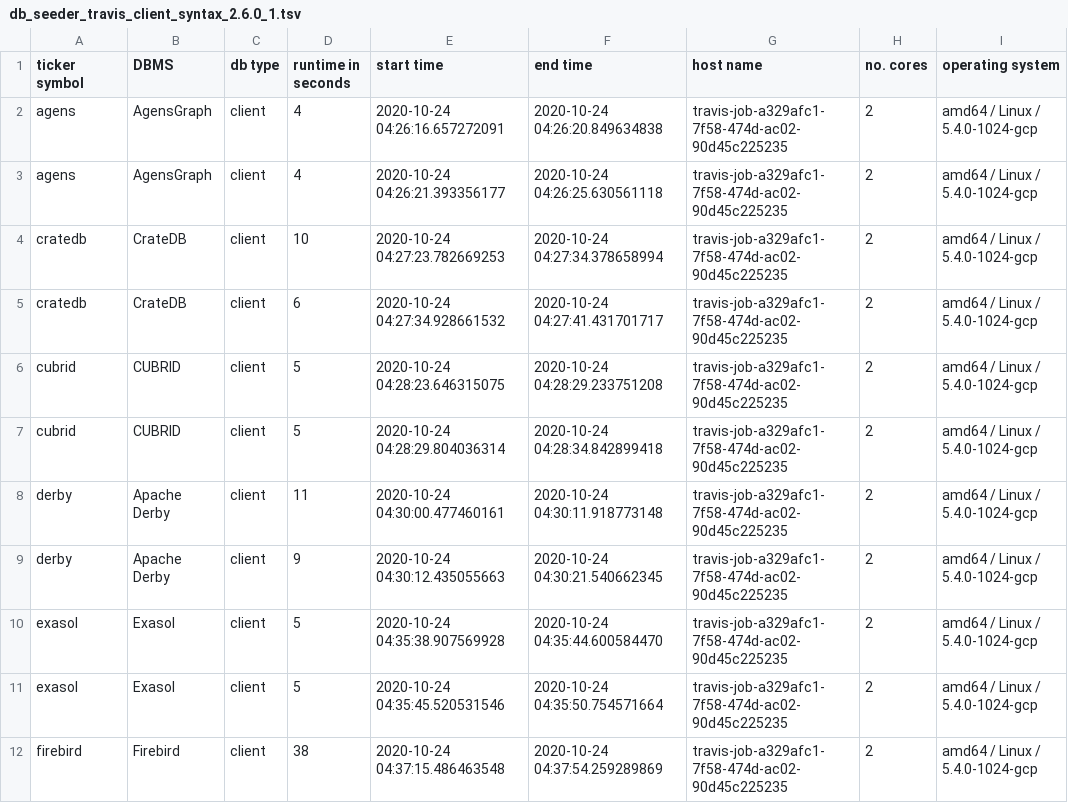
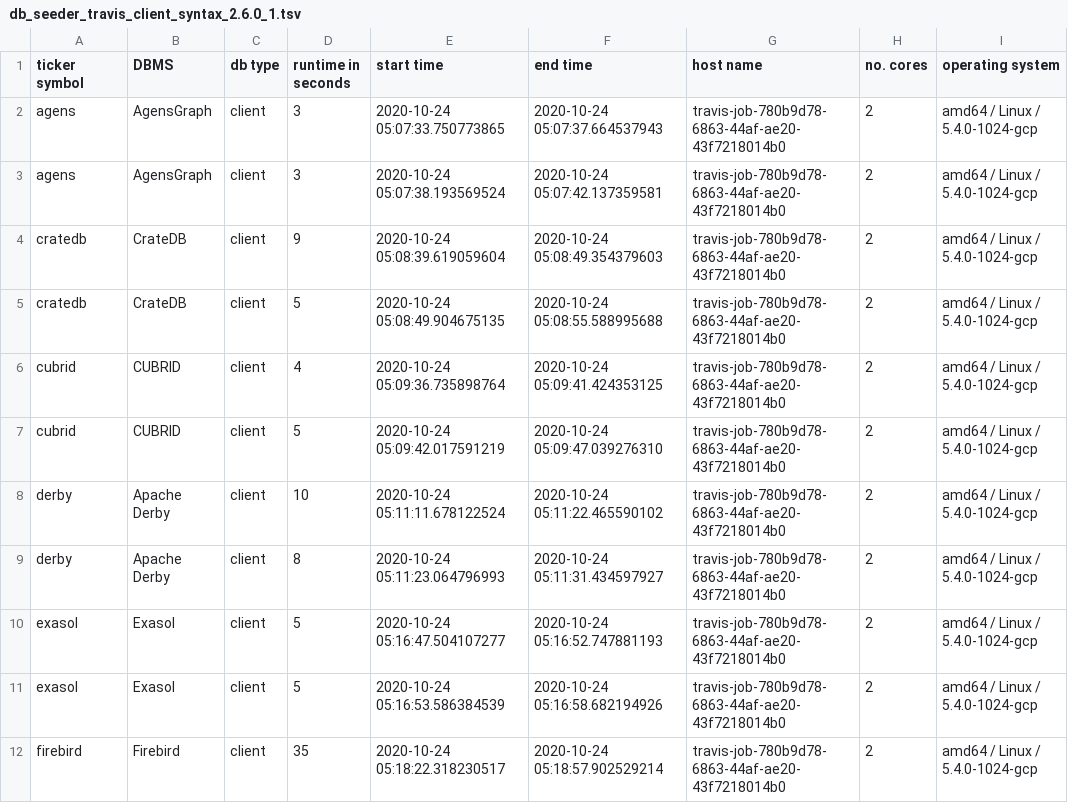
Before and after one commit to KonnexionsGmbH/db_seeder, a TSV file: resources/statistics/db_seeder_travis_client_syntax_2.6.0_1.tsv, drawn as a sheet; only a part is shown; the diff covers the shown part only.

Commit message:
Travis update: 24.10.2020 05:34:04 (Build 537)
[skip ci]

```diff
--- a/resources/statistics/db_seeder_travis_client_syntax_2.6.0_1.tsv
+++ b/resources/statistics/db_seeder_travis_client_syntax_2.6.0_1.tsv
@@ -1,12 +1,12 @@
 ticker symbol	DBMS	db type	runtime in seconds	start time	end time	host name	no. cores	operating system
-agens	AgensGraph	client	4	2020-10-24 04:26:16.657272091	2020-10-24 04:26:20.849634838	travis-job-a329afc1-7f58-474d-ac02-90d45c225235	2	amd64 / Linux / 5.4.0-1024-gcp
-agens	AgensGraph	client	4	2020-10-24 04:26:21.393356177	2020-10-24 04:26:25.630561118	travis-job-a329afc1-7f58-474d-ac02-90d45c225235	2	amd64 / Linux / 5.4.0-1024-gcp
-cratedb	CrateDB	client	10	2020-10-24 04:27:23.782669253	2020-10-24 04:27:34.378658994	travis-job-a329afc1-7f58-474d-ac02-90d45c225235	2	amd64 / Linux / 5.4.0-1024-gcp
-cratedb	CrateDB	client	6	2020-10-24 04:27:34.928661532	2020-10-24 04:27:41.431701717	travis-job-a329afc1-7f58-474d-ac02-90d45c225235	2	amd64 / Linux / 5.4.0-1024-gcp
-cubrid	CUBRID	client	5	2020-10-24 04:28:23.646315075	2020-10-24 04:28:29.233751208	travis-job-a329afc1-7f58-474d-ac02-90d45c225235	2	amd64 / Linux / 5.4.0-1024-gcp
-cubrid	CUBRID	client	5	2020-10-24 04:28:29.804036314	2020-10-24 04:28:34.842899418	travis-job-a329afc1-7f58-474d-ac02-90d45c225235	2	amd64 / Linux / 5.4.0-1024-gcp
-derby	Apache Derby	client	11	2020-10-24 04:30:00.477460161	2020-10-24 04:30:11.918773148	travis-job-a329afc1-7f58-474d-ac02-90d45c225235	2	amd64 / Linux / 5.4.0-1024-gcp
-derby	Apache Derby	client	9	2020-10-24 04:30:12.435055663	2020-10-24 04:30:21.540662345	travis-job-a329afc1-7f58-474d-ac02-90d45c225235	2	amd64 / Linux / 5.4.0-1024-gcp
-exasol	Exasol	client	5	2020-10-24 04:35:38.907569928	2020-10-24 04:35:44.600584470	travis-job-a329afc1-7f58-474d-ac02-90d45c225235	2	amd64 / Linux / 5.4.0-1024-gcp
-exasol	Exasol	client	5	2020-10-24 04:35:45.520531546	2020-10-24 04:35:50.754571664	travis-job-a329afc1-7f58-474d-ac02-90d45c225235	2	amd64 / Linux / 5.4.0-1024-gcp
-firebird	Firebird	client	38	2020-10-24 04:37:15.486463548	2020-10-24 04:37:54.259289869	travis-job-a329afc1-7f58-474d-ac02-90d45c225235	2	amd64 / Linux / 5.4.0-1024-gcp
+agens	AgensGraph	client	3	2020-10-24 05:07:33.750773865	2020-10-24 05:07:37.664537943	travis-job-780b9d78-6863-44af-ae20-43f7218014b0	2	amd64 / Linux / 5.4.0-1024-gcp
+agens	AgensGraph	client	3	2020-10-24 05:07:38.193569524	2020-10-24 05:07:42.137359581	travis-job-780b9d78-6863-44af-ae20-43f7218014b0	2	amd64 / Linux / 5.4.0-1024-gcp
+cratedb	CrateDB	client	9	2020-10-24 05:08:39.619059604	2020-10-24 05:08:49.354379603	travis-job-780b9d78-6863-44af-ae20-43f7218014b0	2	amd64 / Linux / 5.4.0-1024-gcp
+cratedb	CrateDB	client	5	2020-10-24 05:08:49.904675135	2020-10-24 05:08:55.588995688	travis-job-780b9d78-6863-44af-ae20-43f7218014b0	2	amd64 / Linux / 5.4.0-1024-gcp
+cubrid	CUBRID	client	4	2020-10-24 05:09:36.735898764	2020-10-24 05:09:41.424353125	travis-job-780b9d78-6863-44af-ae20-43f7218014b0	2	amd64 / Linux / 5.4.0-1024-gcp
+cubrid	CUBRID	client	5	2020-10-24 05:09:42.017591219	2020-10-24 05:09:47.039276310	travis-job-780b9d78-6863-44af-ae20-43f7218014b0	2	amd64 / Linux / 5.4.0-1024-gcp
+derby	Apache Derby	client	10	2020-10-24 05:11:11.678122524	2020-10-24 05:11:22.465590102	travis-job-780b9d78-6863-44af-ae20-43f7218014b0	2	amd64 / Linux / 5.4.0-1024-gcp
+derby	Apache Derby	client	8	2020-10-24 05:11:23.064796993	2020-10-24 05:11:31.434597927	travis-job-780b9d78-6863-44af-ae20-43f7218014b0	2	amd64 / Linux / 5.4.0-1024-gcp
+exasol	Exasol	client	5	2020-10-24 05:16:47.504107277	2020-10-24 05:16:52.747881193	travis-job-780b9d78-6863-44af-ae20-43f7218014b0	2	amd64 / Linux / 5.4.0-1024-gcp
+exasol	Exasol	client	5	2020-10-24 05:16:53.586384539	2020-10-24 05:16:58.682194926	travis-job-780b9d78-6863-44af-ae20-43f7218014b0	2	amd64 / Linux / 5.4.0-1024-gcp
+firebird	Firebird	client	35	2020-10-24 05:18:22.318230517	2020-10-24 05:18:57.902529214	travis-job-780b9d78-6863-44af-ae20-43f7218014b0	2	amd64 / Linux / 5.4.0-1024-gcp
```
Also changed, not shown: 33 edited cells elsewhere in this file.
